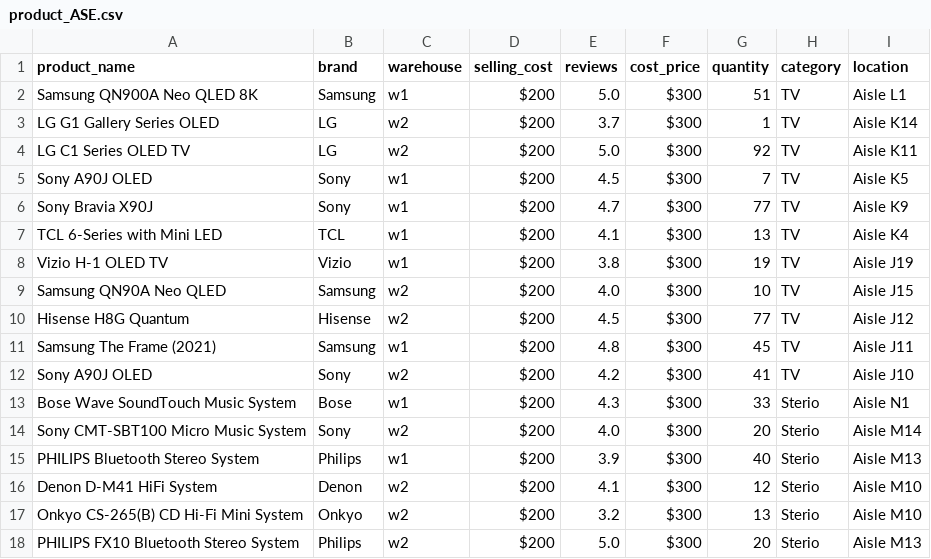
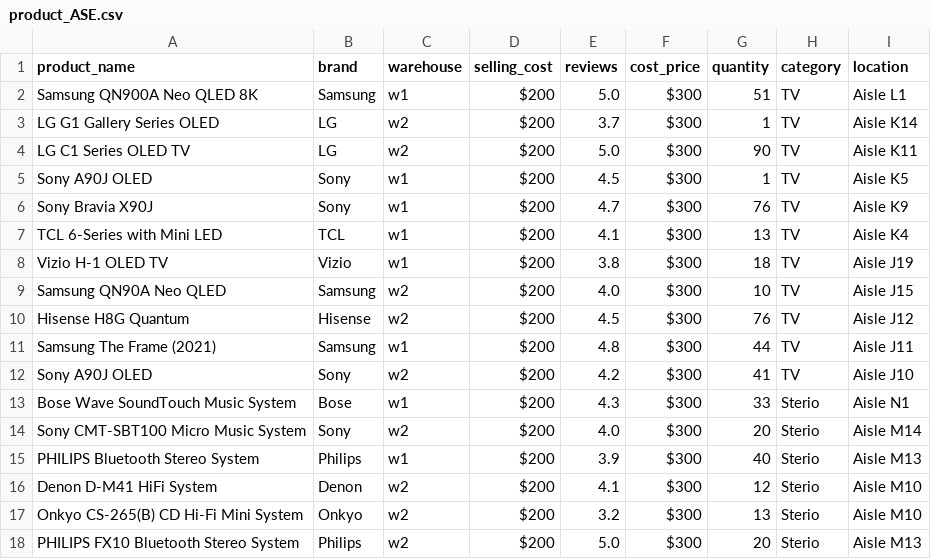
Before and after one commit to shruthivenkat/Inventory, a CSV file: product_ASE.csv, drawn as a sheet.

```diff
--- a/product_ASE.csv
+++ b/product_ASE.csv
@@ -3,10 +3,10 @@ Samsung QN900A Neo QLED 8K,Samsung,w1,$200,5.0,$300,51,TV,Aisle L1
 LG G1 Gallery Series OLED,LG,w2,$200,3.7,$300,1,TV,Aisle K14
-LG C1 Series OLED TV,LG,w2,$200,5.0,$300,92,TV,Aisle K11
-Sony A90J OLED,Sony,w1,$200,4.5,$300,7,TV,Aisle K5
-Sony Bravia X90J,Sony,w1,$200,4.7,$300,77,TV,Aisle K9
+LG C1 Series OLED TV,LG,w2,$200,5.0,$300,90,TV,Aisle K11
+Sony A90J OLED,Sony,w1,$200,4.5,$300,1,TV,Aisle K5
+Sony Bravia X90J,Sony,w1,$200,4.7,$300,76,TV,Aisle K9
 TCL 6-Series with Mini LED,TCL,w1,$200,4.1,$300,13,TV,Aisle K4
-Vizio H-1 OLED TV,Vizio,w1,$200,3.8,$300,19,TV,Aisle J19
+Vizio H-1 OLED TV,Vizio,w1,$200,3.8,$300,18,TV,Aisle J19
 Samsung QN90A Neo QLED,Samsung,w2,$200,4.0,$300,10,TV,Aisle J15
-Hisense H8G Quantum,Hisense,w2,$200,4.5,$300,77,TV,Aisle J12
-Samsung The Frame (2021),Samsung,w1,$200,4.8,$300,45,TV,Aisle J11
+Hisense H8G Quantum,Hisense,w2,$200,4.5,$300,76,TV,Aisle J12
+Samsung The Frame (2021),Samsung,w1,$200,4.8,$300,44,TV,Aisle J11
 Sony A90J OLED,Sony,w2,$200,4.2,$300,41,TV,Aisle J10
```
Also changed, not shown: invoice_ASE.csv, 3 other files.
